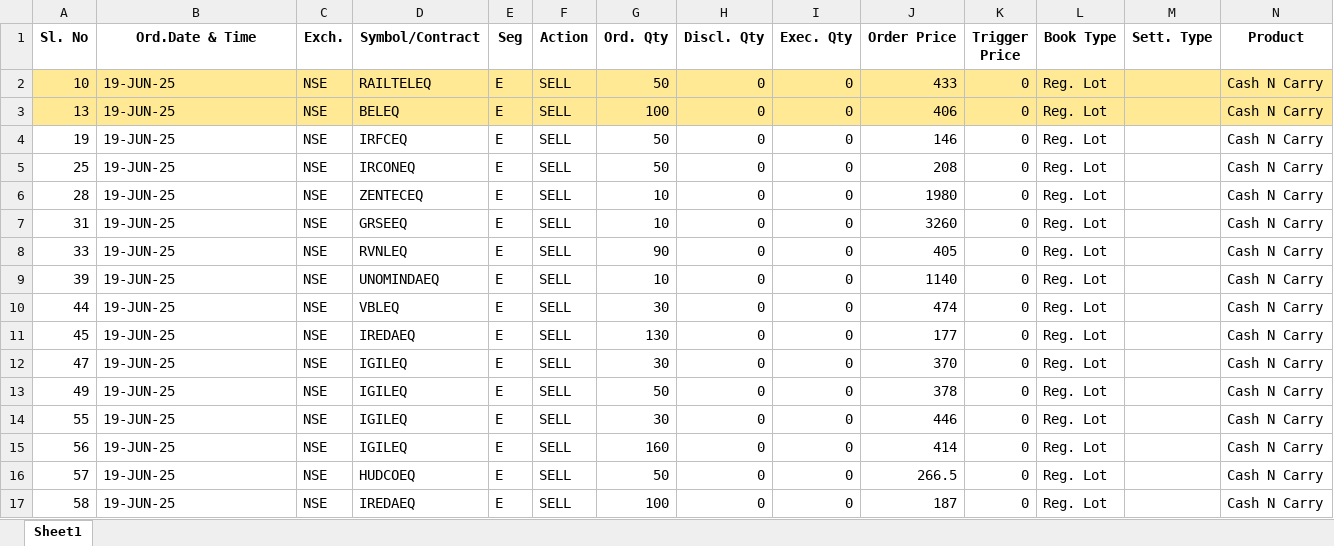
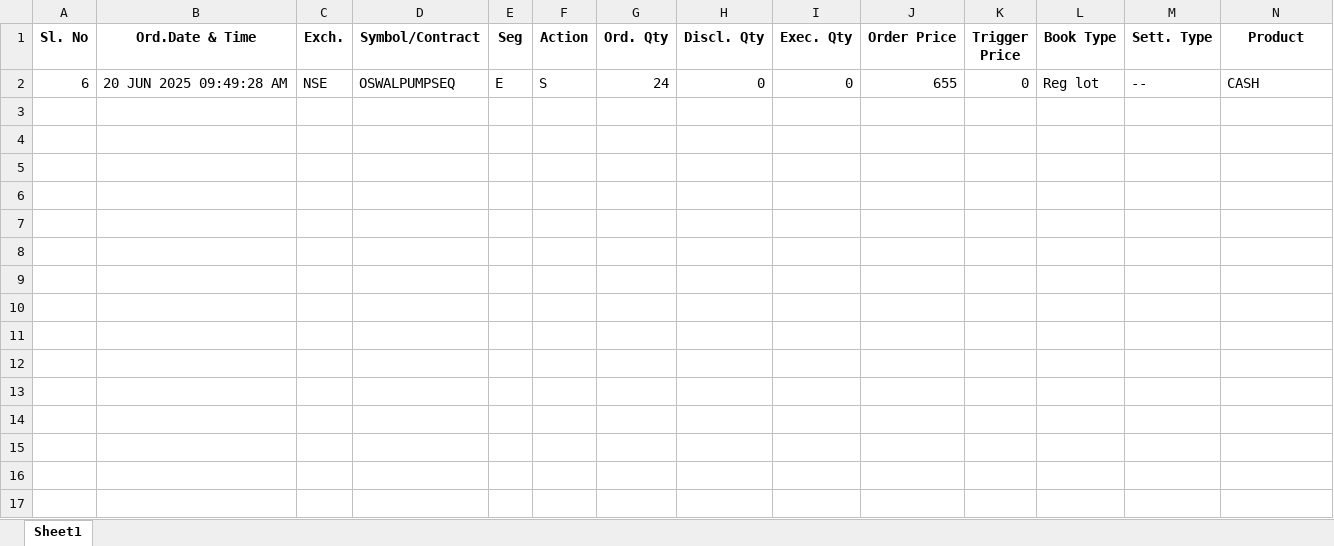
Before and after one commit to nandimrinal2006/stocks, an Excel workbook: ORDER_MGMT/order_files/rows_not_in_file2.xlsx, sheet Sheet1, drawn as a sheet; only a part is shown; values as stored, in another font and other column widths than the file's, no borders; removed rows and columns are numbered as before the commit, all else as after; rows hold the shown columns only; the diff names each change by its address in the sheet, - before the commit and + after, or states it on an @@ line.

```diff
--- a/ORDER_MGMT/order_files/rows_not_in_file2.xlsx (sheet Sheet1)
+++ b/ORDER_MGMT/order_files/rows_not_in_file2.xlsx (sheet Sheet1)
-row 2: 10 | 19-JUN-25 | NSE | RAILTELEQ | E | SELL | 50 | 0 | 0 | 433 | 0 | Reg. Lot |  | Cash N Carry
-row 3: 13 | 19-JUN-25 | NSE | BELEQ | E | SELL | 100 | 0 | 0 | 406 | 0 | Reg. Lot |  | Cash N Carry
-row 4: 19 | 19-JUN-25 | NSE | IRFCEQ | E | SELL | 50 | 0 | 0 | 146 | 0 | Reg. Lot |  | Cash N Carry
-row 5: 25 | 19-JUN-25 | NSE | IRCONEQ | E | SELL | 50 | 0 | 0 | 208 | 0 | Reg. Lot |  | Cash N Carry
-row 6: 28 | 19-JUN-25 | NSE | ZENTECEQ | E | SELL | 10 | 0 | 0 | 1980 | 0 | Reg. Lot |  | Cash N Carry
-row 7: 31 | 19-JUN-25 | NSE | GRSEEQ | E | SELL | 10 | 0 | 0 | 3260 | 0 | Reg. Lot |  | Cash N Carry
-row 8: 33 | 19-JUN-25 | NSE | RVNLEQ | E | SELL | 90 | 0 | 0 | 405 | 0 | Reg. Lot |  | Cash N Carry
-row 9: 39 | 19-JUN-25 | NSE | UNOMINDAEQ | E | SELL | 10 | 0 | 0 | 1140 | 0 | Reg. Lot |  | Cash N Carry
-row 10: 44 | 19-JUN-25 | NSE | VBLEQ | E | SELL | 30 | 0 | 0 | 474 | 0 | Reg. Lot |  | Cash N Carry
-row 11: 45 | 19-JUN-25 | NSE | IREDAEQ | E | SELL | 130 | 0 | 0 | 177 | 0 | Reg. Lot |  | Cash N Carry
-row 12: 47 | 19-JUN-25 | NSE | IGILEQ | E | SELL | 30 | 0 | 0 | 370 | 0 | Reg. Lot |  | Cash N Carry
-row 13: 49 | 19-JUN-25 | NSE | IGILEQ | E | SELL | 50 | 0 | 0 | 378 | 0 | Reg. Lot |  | Cash N Carry
-row 14: 55 | 19-JUN-25 | NSE | IGILEQ | E | SELL | 30 | 0 | 0 | 446 | 0 | Reg. Lot |  | Cash N Carry
-row 15: 56 | 19-JUN-25 | NSE | IGILEQ | E | SELL | 160 | 0 | 0 | 414 | 0 | Reg. Lot |  | Cash N Carry
-row 16: 57 | 19-JUN-25 | NSE | HUDCOEQ | E | SELL | 50 | 0 | 0 | 266.5 | 0 | Reg. Lot |  | Cash N Carry
-row 17: 58 | 19-JUN-25 | NSE | IREDAEQ | E | SELL | 100 | 0 | 0 | 187 | 0 | Reg. Lot |  | Cash N Carry
+row 2: 6 | 20 JUN 2025 09:49:28 AM | NSE | OSWALPUMPSEQ | E | S | 24 | 0 | 0 | 655 | 0 | Reg lot | -- | CASH
```
Also changed, not shown: LOT_MGMT/RESULT_FILES/JUSTDIAL_filtered_data.xlsx, LOT_MGMT/colored_filtered_data.xlsx, 9 other files.
